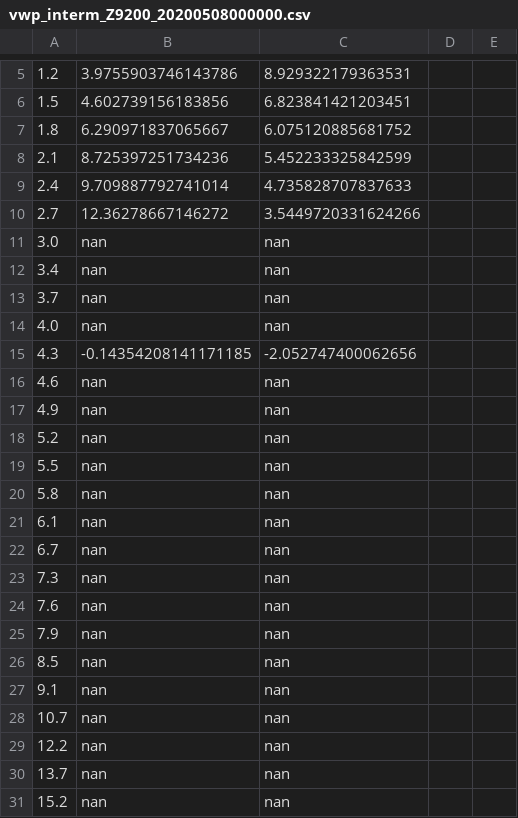
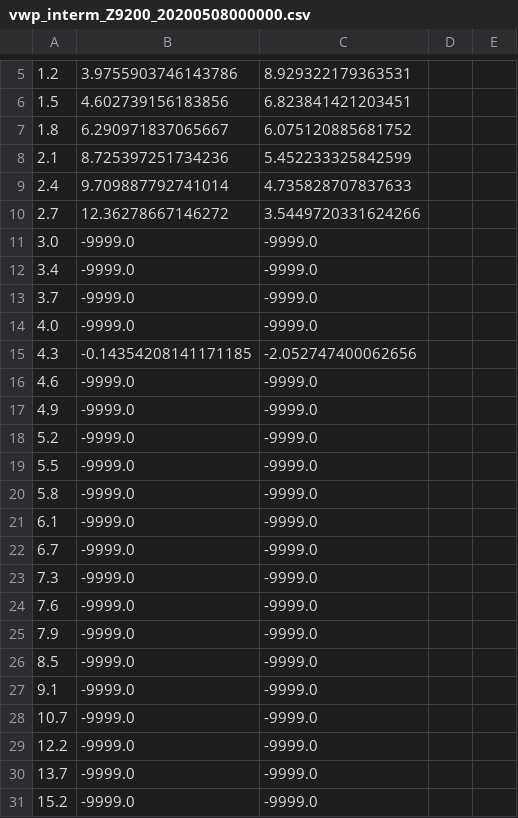
Before and after one commit to eastwind2000/radar_analysis, a CSV file: vwp_interm/vwp_interm_Z9200_20200508000000.csv, drawn as a sheet; only a part is shown, gaps mark what is left out; the diff names each change by its address in the sheet, - before the commit and + after, or states it on an @@ line.

```diff
--- a/vwp_interm/vwp_interm_Z9200_20200508000000.csv
+++ b/vwp_interm/vwp_interm_Z9200_20200508000000.csv
-B11:B14: nan
+B11:B14: -9999.0
-C11:C14: nan
+C11:C14: -9999.0
-B16:B31: nan
+B16:B31: -9999.0
-C16:C31: nan
+C16:C31: -9999.0
```
Also changed, not shown: vwp_interm/vwp_interm_Z9660_20200508000000.csv, vwp_interm/vwp_interm_Z9662_20200508000000.csv, 28 other files.
